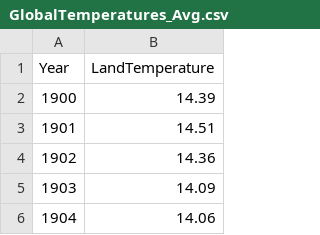
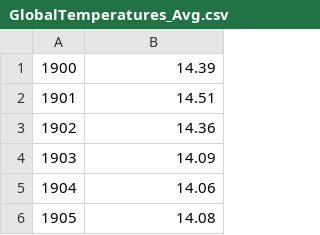
Before and after one commit to meniksagara/DataScience, a CSV file: GlobalTemperatures_Avg.csv, drawn as a sheet; only a part is shown; the shorter side is filled out with more unchanged rows; the diff names each change by its address in the sheet, - before the commit and + after, or states it on an @@ line.

Commit message:
Update GlobalTemperatures_Avg.csv

```diff
--- a/GlobalTemperatures_Avg.csv
+++ b/GlobalTemperatures_Avg.csv
-row 1: Year | LandTemperature
```
